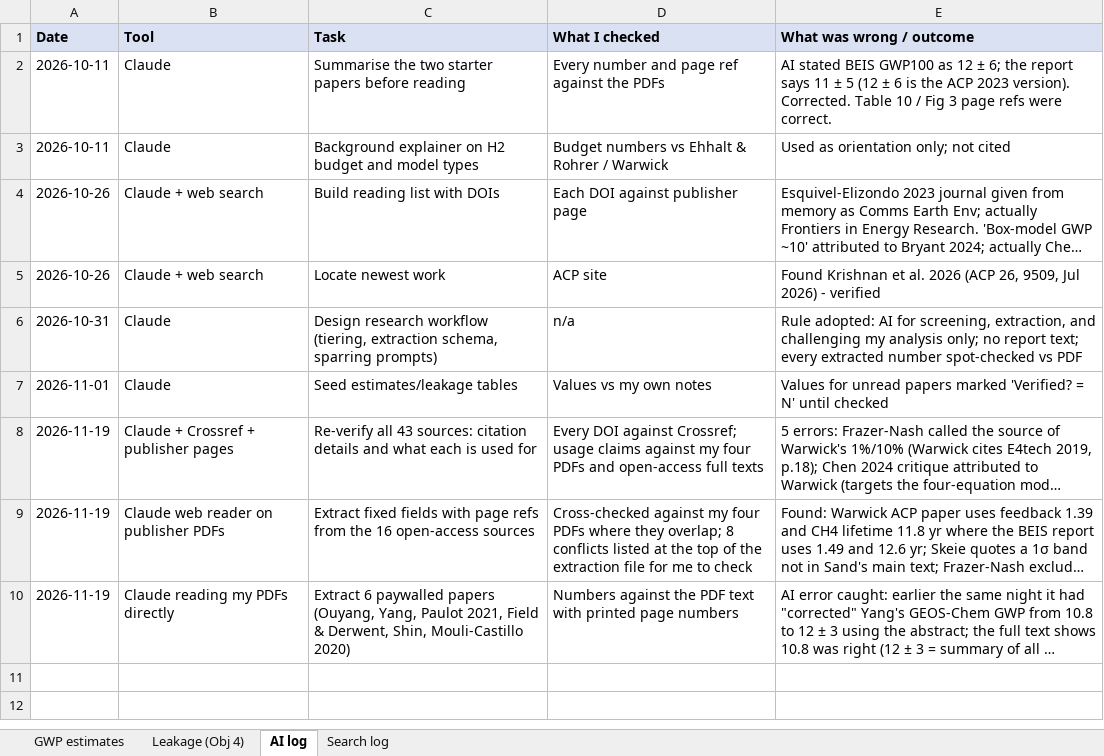
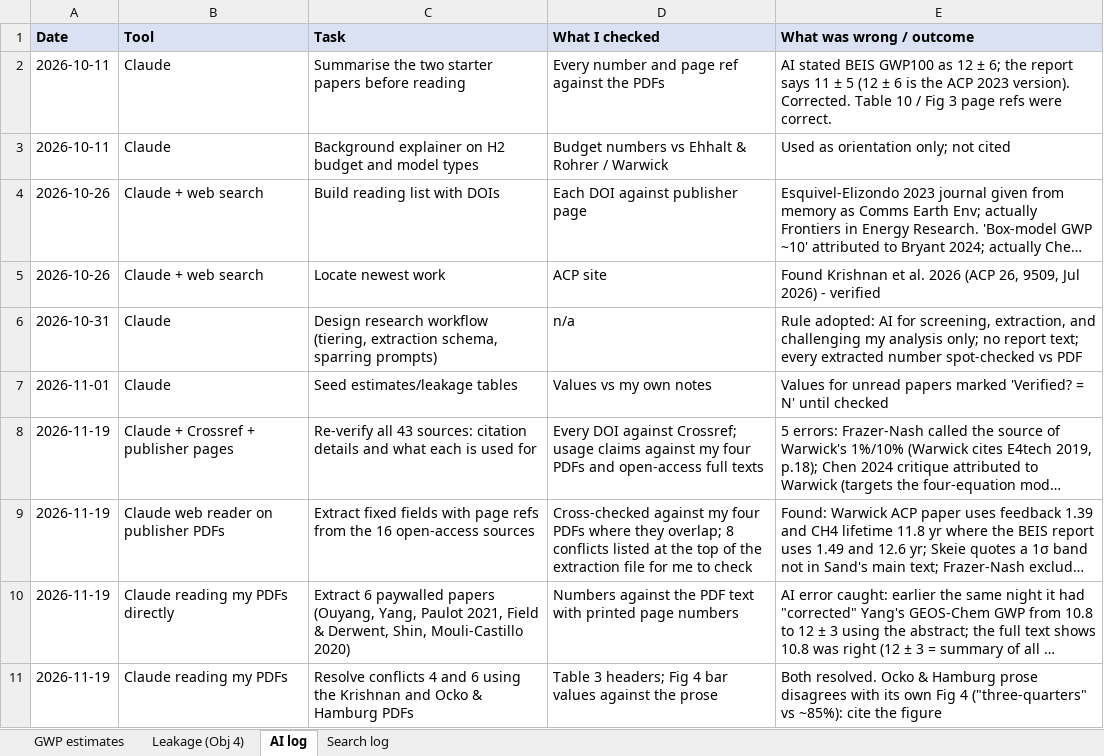
Before and after one commit to arnavpopley/LRP, an Excel workbook: tracker/research_tracker.xlsx, sheet AI log, drawn as a sheet; long unchanged cells end in …; values as stored, in another font and other column widths than the file's, no borders; the diff names each change by its address in the sheet, - before the commit and + after, or states it on an @@ line.

```diff
--- a/tracker/research_tracker.xlsx (sheet AI log)
+++ b/tracker/research_tracker.xlsx (sheet AI log)
+row 11: 2026-11-19 | Claude reading my PDFs | Resolve conflicts 4 and 6 using the Krishnan and Ocko & Hamburg PDFs | Table 3 headers; Fig 4 bar values against the prose | Both resolved. Ocko & Hamburg prose disagrees with its own Fig 4 ("three-quarters" vs ~85%): cite the figure
```
Also changed, not shown: sheet Leakage (Obj 4), sheet GWP estimates, 4 other files.
